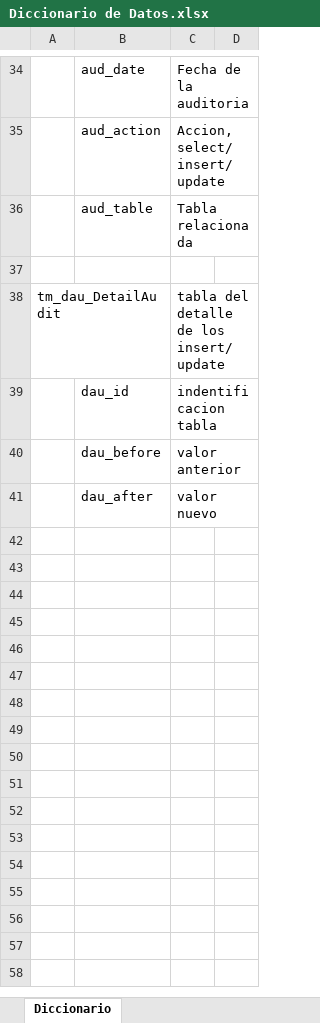
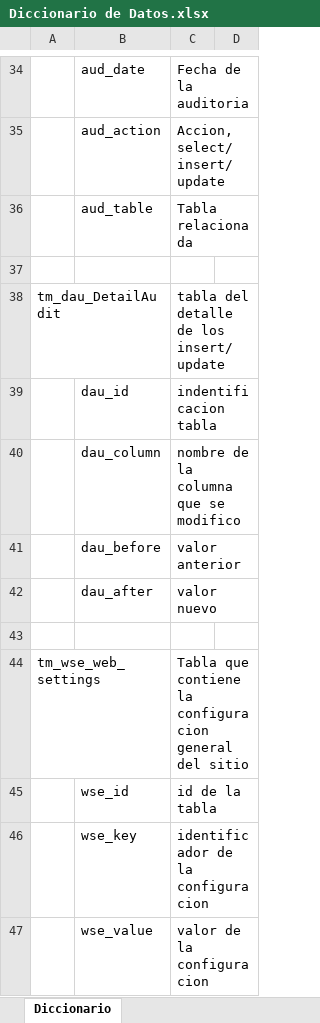
Before and after one commit to millennialssystem/Millenials, an Excel workbook: Documentacion/BD/Diccionario de Datos.xlsx, sheet Diccionario, drawn as a sheet; only a part is shown, gaps mark what is left out; values as stored, in another font and other column widths than the file's, no borders; the diff names each change by its address in the sheet, - before the commit and + after, or states it on an @@ line.

Commit message:
14/05/2019 02:27 pm
Agregar todas las tablas a las base de datos

```diff
--- a/Documentacion/BD/Diccionario de Datos.xlsx (sheet Diccionario)
+++ b/Documentacion/BD/Diccionario de Datos.xlsx (sheet Diccionario)
+row 40:  | dau_column | nombre de la columna que se modifico
+row 43: (empty)
+row 44: tm_wse_web_settings |  | Tabla que contiene la configuracion general del sitio
+row 45:  | wse_id | id de la tabla
+row 46:  | wse_key | identificador de la configuracion
+row 47:  | wse_value | valor de la configuracion
```
Also changed, not shown: 4 other files.
